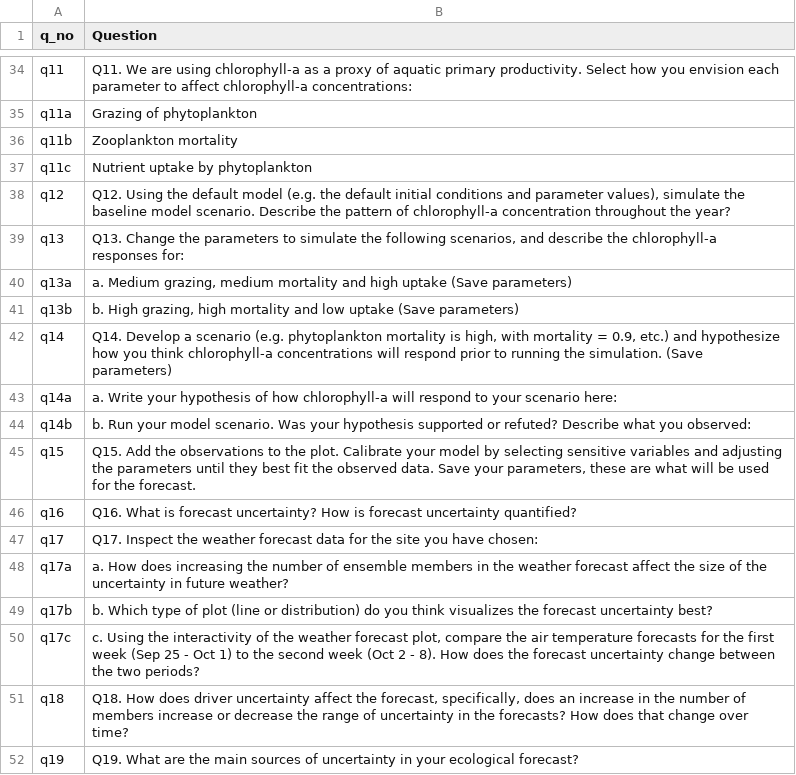
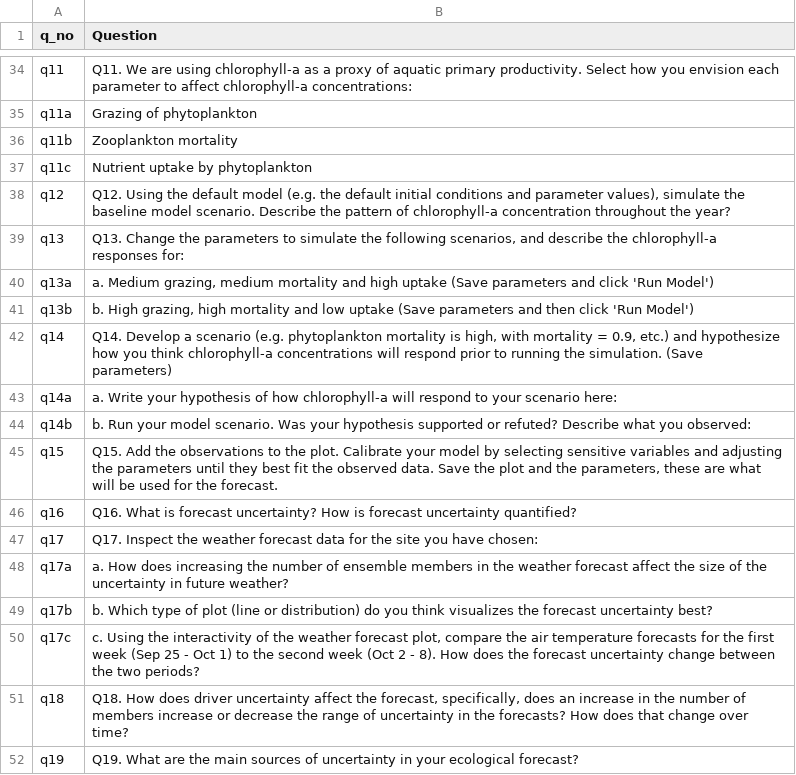
Before and after one commit to MacrosystemsEDDIE/module5, a CSV file: data/handout_questions.csv, drawn as a sheet; only a part is shown, gaps mark what is left out.

Commit message:
Made questions more explicit

```diff
--- a/data/handout_questions.csv
+++ b/data/handout_questions.csv
@@ -39,4 +39,4 @@ q12,"Q12. Using the default model (e.g. the default initial conditions and param
 q13,"Q13. Change the parameters to simulate the following scenarios, and describe the chlorophyll-a responses for:"
-q13a,"a. Medium grazing, medium mortality and high uptake (Save parameters)"
-q13b,"b. High grazing, high mortality and low uptake  (Save parameters)"
+q13a,"a. Medium grazing, medium mortality and high uptake (Save parameters and click 'Run Model')"
+q13b,"b. High grazing, high mortality and low uptake  (Save parameters and then click 'Run Model')"
 q14,"Q14. Develop a scenario (e.g. phytoplankton mortality is high, with  mortality = 0.9, etc.) and hypothesize how you think chlorophyll-a concentrations will respond prior to running the simulation. (Save parameters)"
@@ -44,3 +44,3 @@ q14a,a. Write your hypothesis of how chlorophyll-a will respond to your scenario
 q14b,b. Run your model scenario. Was your hypothesis supported or refuted? Describe what you observed:
-q15,"Q15. Add the observations to the plot. Calibrate your model by selecting sensitive variables and adjusting the parameters until they best fit the observed data. Save your parameters, these are what will be used for the forecast."
+q15,"Q15. Add the observations to the plot. Calibrate your model by selecting sensitive variables and adjusting the parameters until they best fit the observed data. Save the plot and the parameters, these are what will be used for the forecast."
 q16,Q16. What is forecast uncertainty? How is forecast uncertainty quantified?
```
